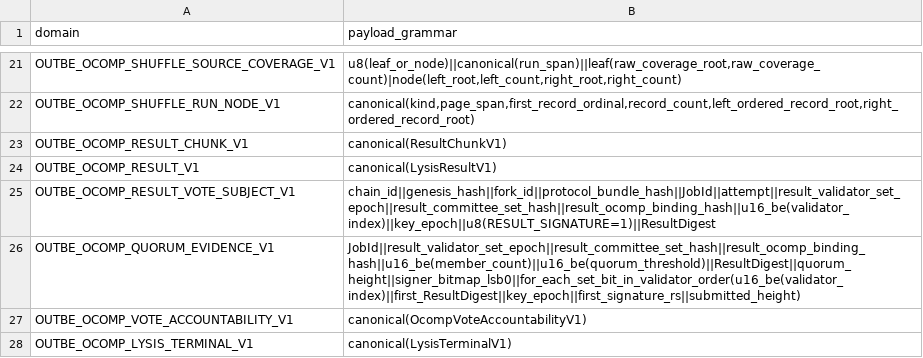
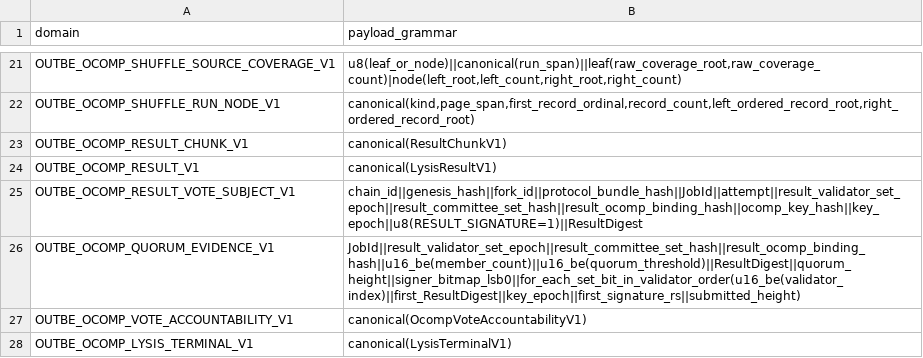
Before and after one commit to outbe/outbe-chain, a TSV file: crates/system/ocomp-protocol/registry/preimages-v1.tsv, drawn as a sheet; only a part is shown, gaps mark what is left out.

Commit message:
fix(ocomp): derive vote slot from registered key

```diff
--- a/crates/system/ocomp-protocol/registry/preimages-v1.tsv
+++ b/crates/system/ocomp-protocol/registry/preimages-v1.tsv
@@ -24,3 +24,3 @@ OUTBE_OCOMP_RESULT_CHUNK_V1	canonical(ResultChunkV1)
 OUTBE_OCOMP_RESULT_V1	canonical(LysisResultV1)
-OUTBE_OCOMP_RESULT_VOTE_SUBJECT_V1	chain_id||genesis_hash||fork_id||protocol_bundle_hash||JobId||attempt||result_validator_set_epoch||result_committee_set_hash||result_ocomp_binding_hash||u16_be(validator_index)||key_epoch||u8(RESULT_SIGNATURE=1)||ResultDigest
+OUTBE_OCOMP_RESULT_VOTE_SUBJECT_V1	chain_id||genesis_hash||fork_id||protocol_bundle_hash||JobId||attempt||result_validator_set_epoch||result_committee_set_hash||result_ocomp_binding_hash||ocomp_key_hash||key_epoch||u8(RESULT_SIGNATURE=1)||ResultDigest
 OUTBE_OCOMP_QUORUM_EVIDENCE_V1	JobId||result_validator_set_epoch||result_committee_set_hash||result_ocomp_binding_hash||u16_be(member_count)||u16_be(quorum_threshold)||ResultDigest||quorum_height||signer_bitmap_lsb0||for_each_set_bit_in_validator_order(u16_be(validator_index)||first_ResultDigest||key_epoch||first_signature_rs||submitted_height)
```
Also changed, not shown: crates/system/ocomp-protocol/registry/schema-v1.tsv, 26 other files.
